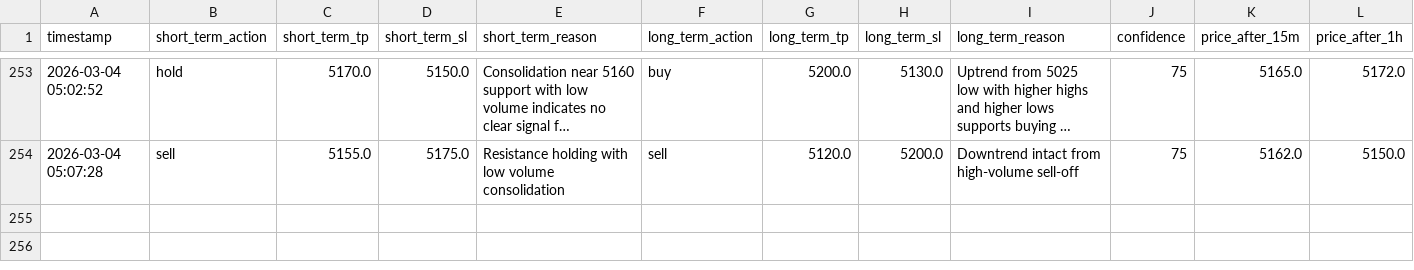
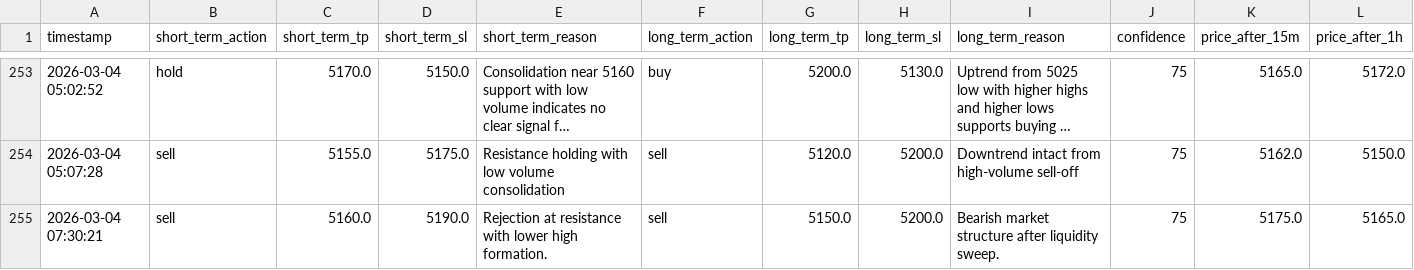
Before and after one commit to jjlabor832026-ui/ai-xau-signals, a CSV file: ai_signals.csv, drawn as a sheet; only a part is shown, gaps mark what is left out; long unchanged cells end in …; rows hold the shown columns only; the diff names each change by its address in the sheet, - before the commit and + after, or states it on an @@ line.

```diff
--- a/ai_signals.csv
+++ b/ai_signals.csv
+row 255: 2026-03-04 07:30:21 | sell | 5160.0 | 5190.0 | Rejection at resistance with lower high formation. | sell | 5150.0 | 5200.0 | Bearish market structure after liquidity sweep. | 75 | 5175.0 | 5165.0
```
